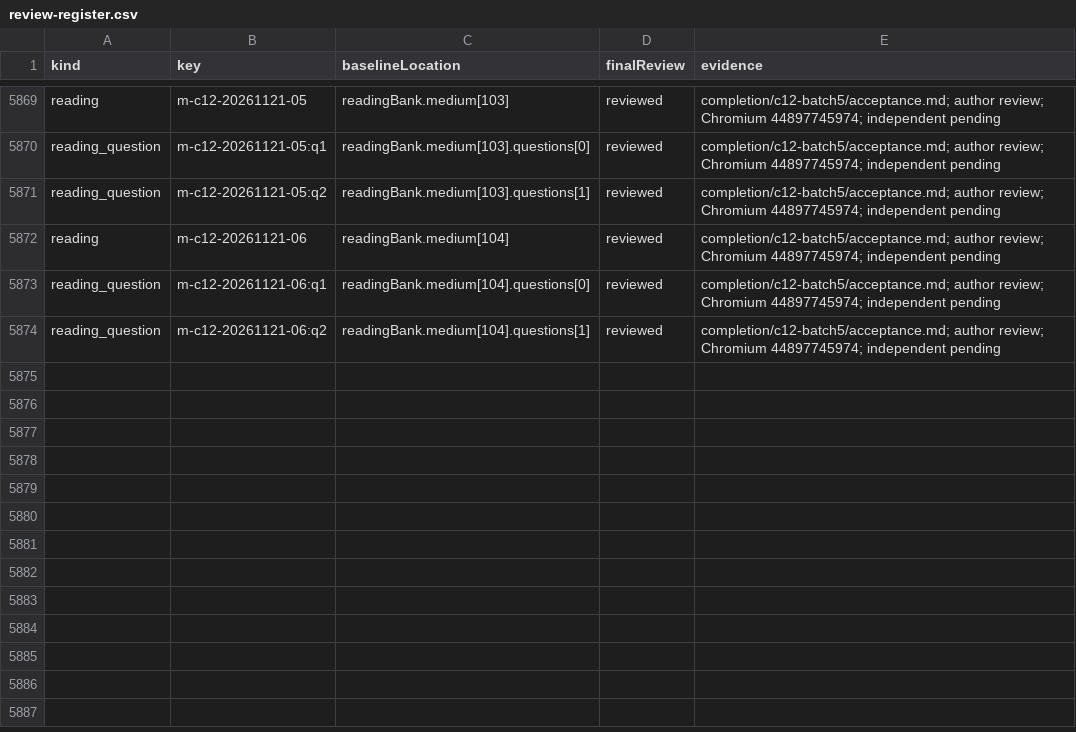
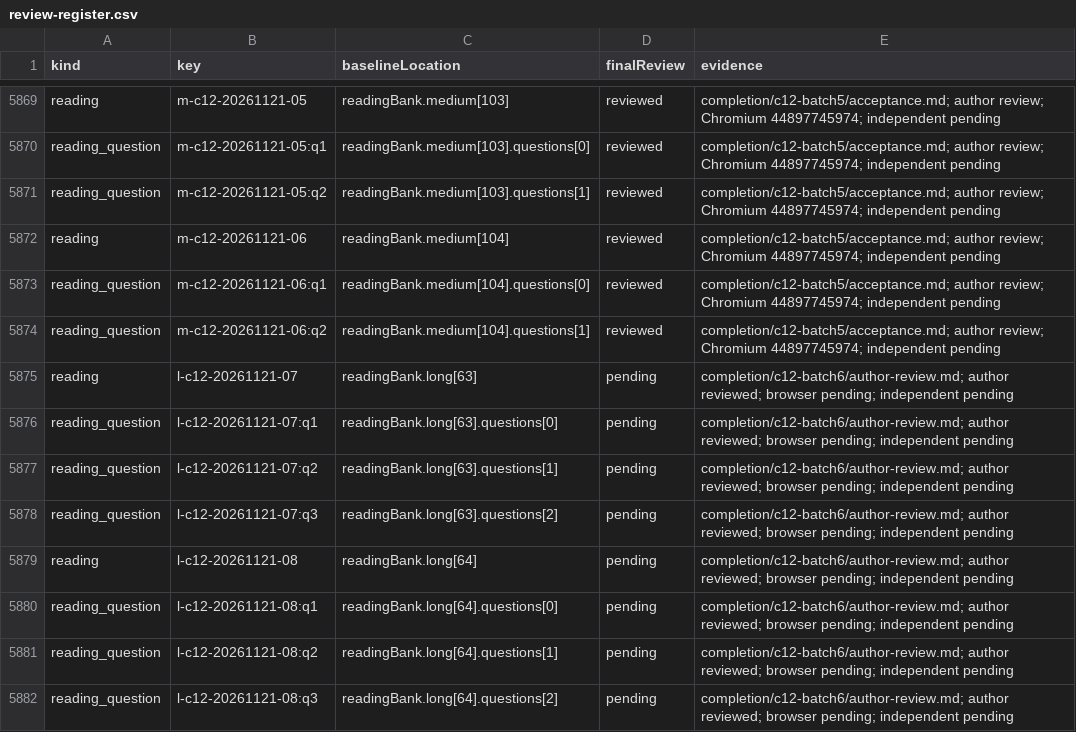
Before and after one commit to tereshchenkopavlo-gif/JLPT-N1, a CSV file: completion/review-register.csv, drawn as a sheet; only a part is shown, gaps mark what is left out.

Commit message:
Checkpoint C12 batch6: two original long readings and six questions

```diff
--- a/completion/review-register.csv
+++ b/completion/review-register.csv
@@ -5874 +5874,9 @@ reading_question,m-c12-20261121-06:q1,readingBank.medium[104].questions[0],revie
 reading_question,m-c12-20261121-06:q2,readingBank.medium[104].questions[1],reviewed,completion/c12-batch5/acceptance.md; author review; Chromium 44897745974; independent pending
+reading,l-c12-20261121-07,readingBank.long[63],pending,completion/c12-batch6/author-review.md; author reviewed; browser pending; independent pending
+reading_question,l-c12-20261121-07:q1,readingBank.long[63].questions[0],pending,completion/c12-batch6/author-review.md; author reviewed; browser pending; independent pending
+reading_question,l-c12-20261121-07:q2,readingBank.long[63].questions[1],pending,completion/c12-batch6/author-review.md; author reviewed; browser pending; independent pending
+reading_question,l-c12-20261121-07:q3,readingBank.long[63].questions[2],pending,completion/c12-batch6/author-review.md; author reviewed; browser pending; independent pending
+reading,l-c12-20261121-08,readingBank.long[64],pending,completion/c12-batch6/author-review.md; author reviewed; browser pending; independent pending
+reading_question,l-c12-20261121-08:q1,readingBank.long[64].questions[0],pending,completion/c12-batch6/author-review.md; author reviewed; browser pending; independent pending
+reading_question,l-c12-20261121-08:q2,readingBank.long[64].questions[1],pending,completion/c12-batch6/author-review.md; author reviewed; browser pending; independent pending
+reading_question,l-c12-20261121-08:q3,readingBank.long[64].questions[2],pending,completion/c12-batch6/author-review.md; author reviewed; browser pending; independent pending
```
Also changed, not shown: 8 other files.
